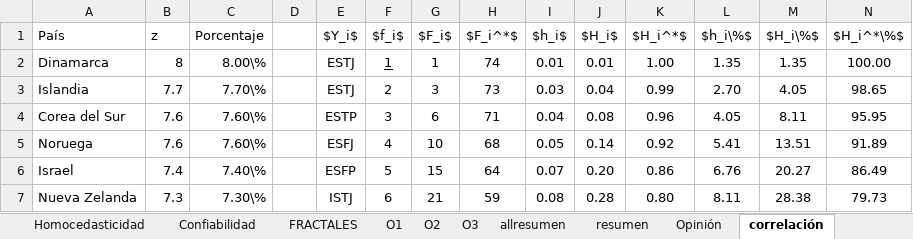
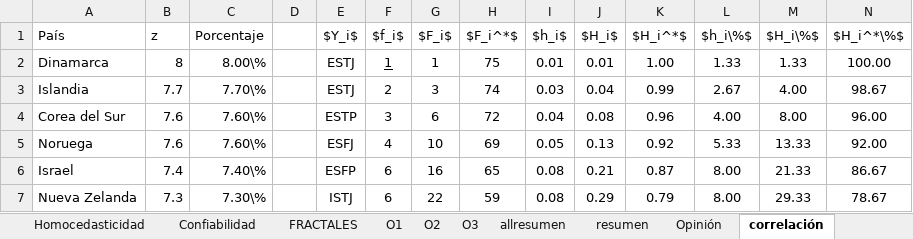
Before and after one commit to fissart/estadistica, an Excel workbook: levene.xlsx, sheet correlación, drawn as a sheet; only a part is shown; values as stored, in another font and other column widths than the file's, no borders; the diff covers the shown part only; the diff names each change by its address in the sheet, - before the commit and + after, or states it on an @@ line.

```diff
--- a/levene.xlsx (sheet correlación)
+++ b/levene.xlsx (sheet correlación)
-H2 ($F_i^*$): 74
+H2 ($F_i^*$): 75
-L2 ($h_i\%$): 1.35
+L2 ($h_i\%$): 1.33
-M2 ($H_i\%$): 1.35
+M2 ($H_i\%$): 1.33
-H3 ($F_i^*$): 73
+H3 ($F_i^*$): 74
-L3 ($h_i\%$): 2.70
+L3 ($h_i\%$): 2.67
-M3 ($H_i\%$): 4.05
+M3 ($H_i\%$): 4.00
-N3 ($H_i^*\%$): 98.65
+N3 ($H_i^*\%$): 98.67
-H4 ($F_i^*$): 71
+H4 ($F_i^*$): 72
-L4 ($h_i\%$): 4.05
+L4 ($h_i\%$): 4.00
-M4 ($H_i\%$): 8.11
+M4 ($H_i\%$): 8.00
-N4 ($H_i^*\%$): 95.95
+N4 ($H_i^*\%$): 96.00
-H5 ($F_i^*$): 68
+H5 ($F_i^*$): 69
-J5 ($H_i$): 0.14
+J5 ($H_i$): 0.13
-L5 ($h_i\%$): 5.41
+L5 ($h_i\%$): 5.33
-M5 ($H_i\%$): 13.51
+M5 ($H_i\%$): 13.33
-N5 ($H_i^*\%$): 91.89
+N5 ($H_i^*\%$): 92.00
-F6 ($f_i$): 5
+F6 ($f_i$): 6
-G6 ($F_i$): 15
+G6 ($F_i$): 16
-H6 ($F_i^*$): 64
+H6 ($F_i^*$): 65
-I6 ($h_i$): 0.07
+I6 ($h_i$): 0.08
-J6 ($H_i$): 0.20
+J6 ($H_i$): 0.21
-K6 ($H_i^*$): 0.86
+K6 ($H_i^*$): 0.87
-L6 ($h_i\%$): 6.76
+L6 ($h_i\%$): 8.00
-M6 ($H_i\%$): 20.27
+M6 ($H_i\%$): 21.33
-N6 ($H_i^*\%$): 86.49
+N6 ($H_i^*\%$): 86.67
-G7 ($F_i$): 21
+G7 ($F_i$): 22
-J7 ($H_i$): 0.28
+J7 ($H_i$): 0.29
-K7 ($H_i^*$): 0.80
+K7 ($H_i^*$): 0.79
-L7 ($h_i\%$): 8.11
+L7 ($h_i\%$): 8.00
-M7 ($H_i\%$): 28.38
+M7 ($H_i\%$): 29.33
-N7 ($H_i^*\%$): 79.73
+N7 ($H_i^*\%$): 78.67
```
Also changed, not shown: 14 added rows and 98 edited cells elsewhere in this sheet, sheet O2, sheet O3, sheet O1, sheet resumen, sheet allresumen, sheet Confiabilidad, 4 more sheets, formulas that keep their value, 36 other files.
